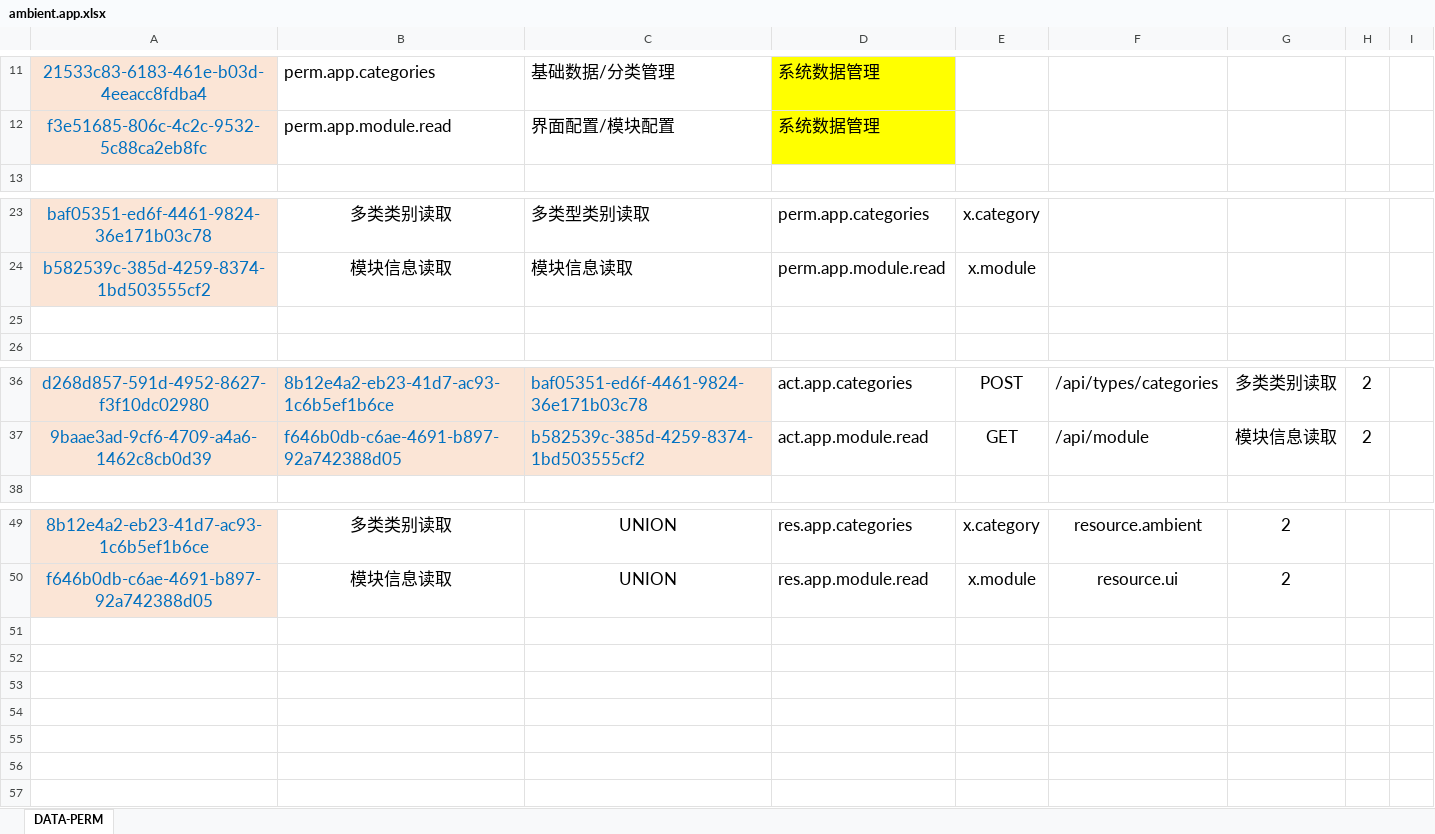
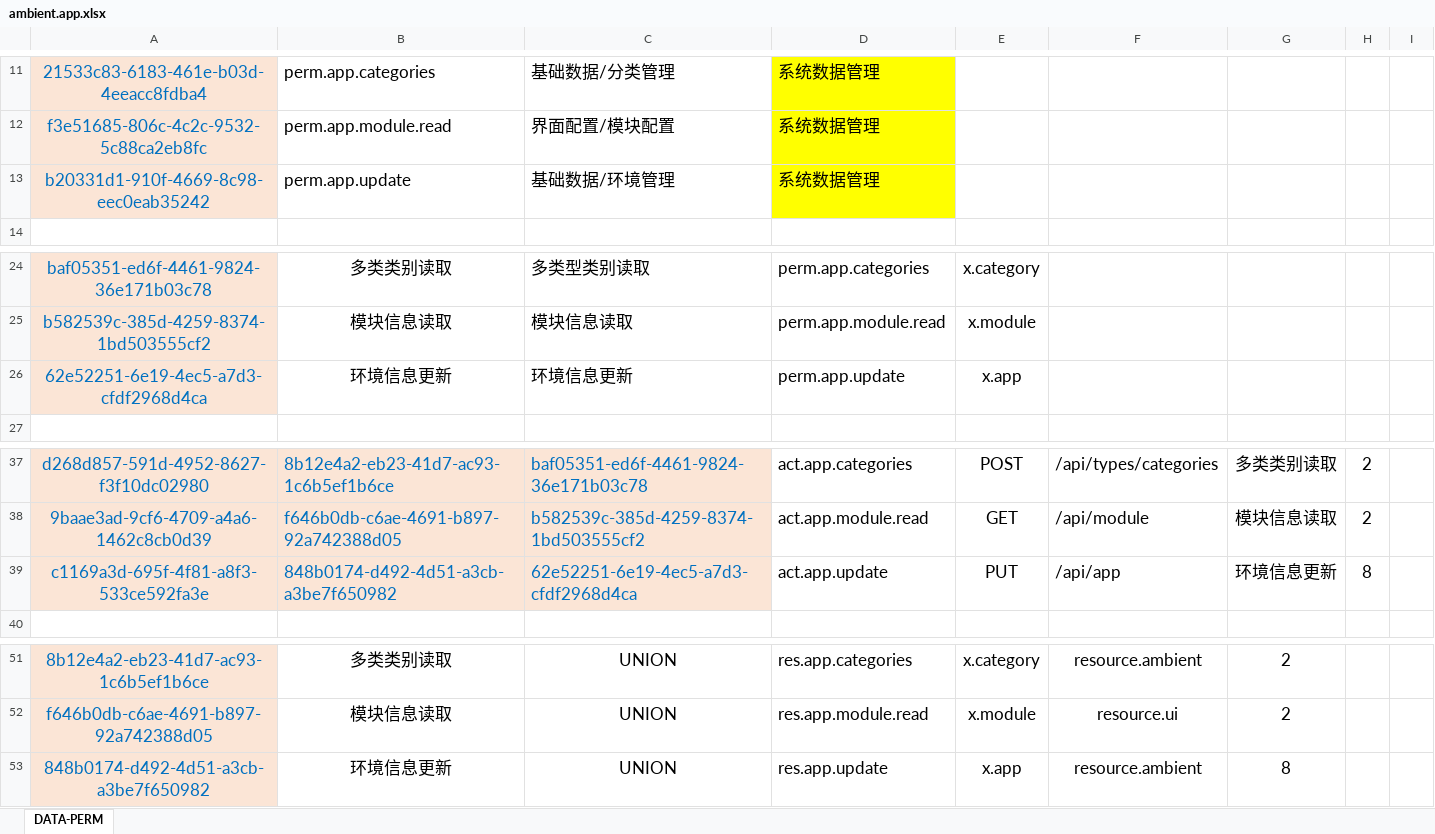
Before and after one commit to silentbalanceyh/vertx-zero, an Excel workbook: vertx-pin/zero-ambient/src/main/resources/plugin/ambient/oob/cab/ambient.app.xlsx, sheet DATA-PERM, drawn as a sheet; only a part is shown, gaps mark what is left out; values as stored, in another font and other column widths than the file's, no borders; addresses are those after the commit; the diff names each change by its address in the sheet, - before the commit and + after, or states it on an @@ line.

```diff
--- a/vertx-pin/zero-ambient/src/main/resources/plugin/ambient/oob/cab/ambient.app.xlsx (sheet DATA-PERM)
+++ b/vertx-pin/zero-ambient/src/main/resources/plugin/ambient/oob/cab/ambient.app.xlsx (sheet DATA-PERM)
+row 13: b20331d1-910f-4669-8c98-eec0eab35242 | perm.app.update | 基础数据/环境管理 | 系统数据管理
-row 26: (empty)
+row 26: 62e52251-6e19-4ec5-a7d3-cfdf2968d4ca | 环境信息更新 | 环境信息更新 | perm.app.update | x.app
-A26 fill: none
+A26 fill: #FBE5D6
+row 39: c1169a3d-695f-4f81-a8f3-533ce592fa3e | 848b0174-d492-4d51-a3cb-a3be7f650982 | 62e52251-6e19-4ec5-a7d3-cfdf2968d4ca | act.app.update | PUT | /api/app | 环境信息更新 | 8
+row 53: 848b0174-d492-4d51-a3cb-a3be7f650982 | 环境信息更新 | UNION | res.app.update | x.app | resource.ambient | 8
```
Also changed, not shown: formulas that keep their value, vertx-pin/zero-ambient/src/main/resources/plugin/ambient/oob/role/ADMIN.SUPER/falcon.app.xlsx, 14 other files.
